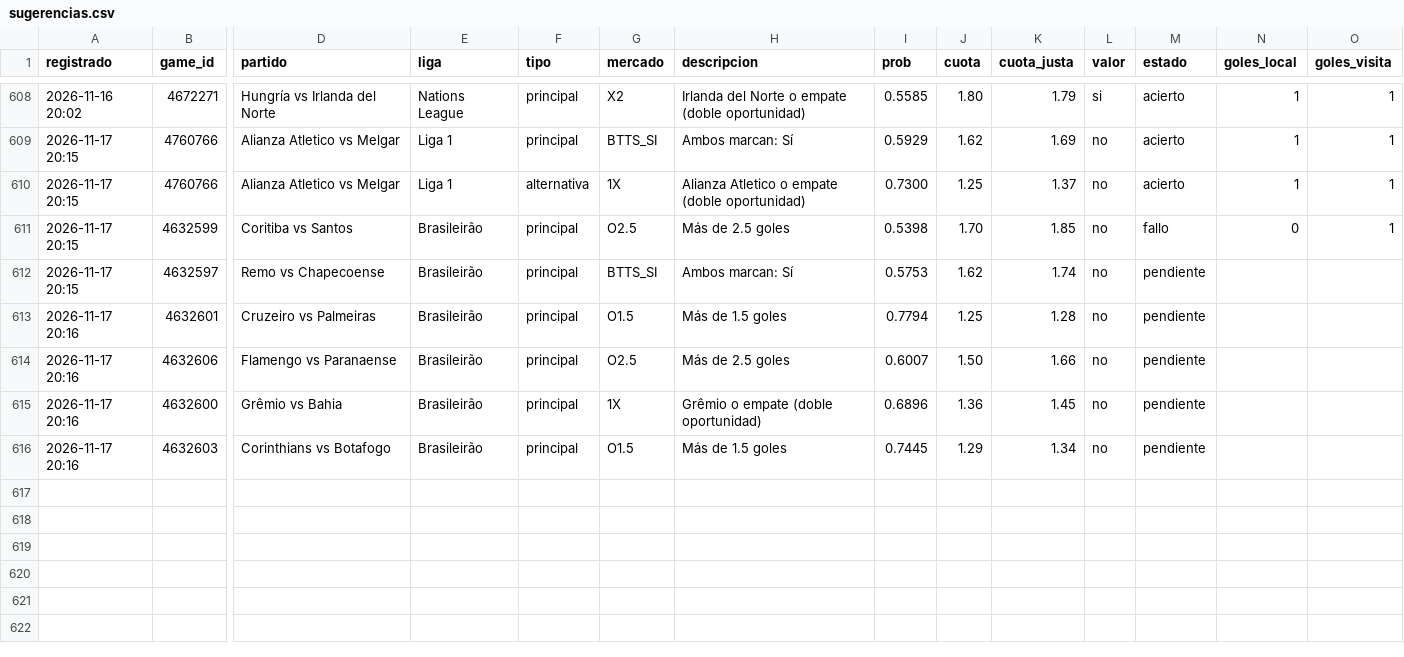
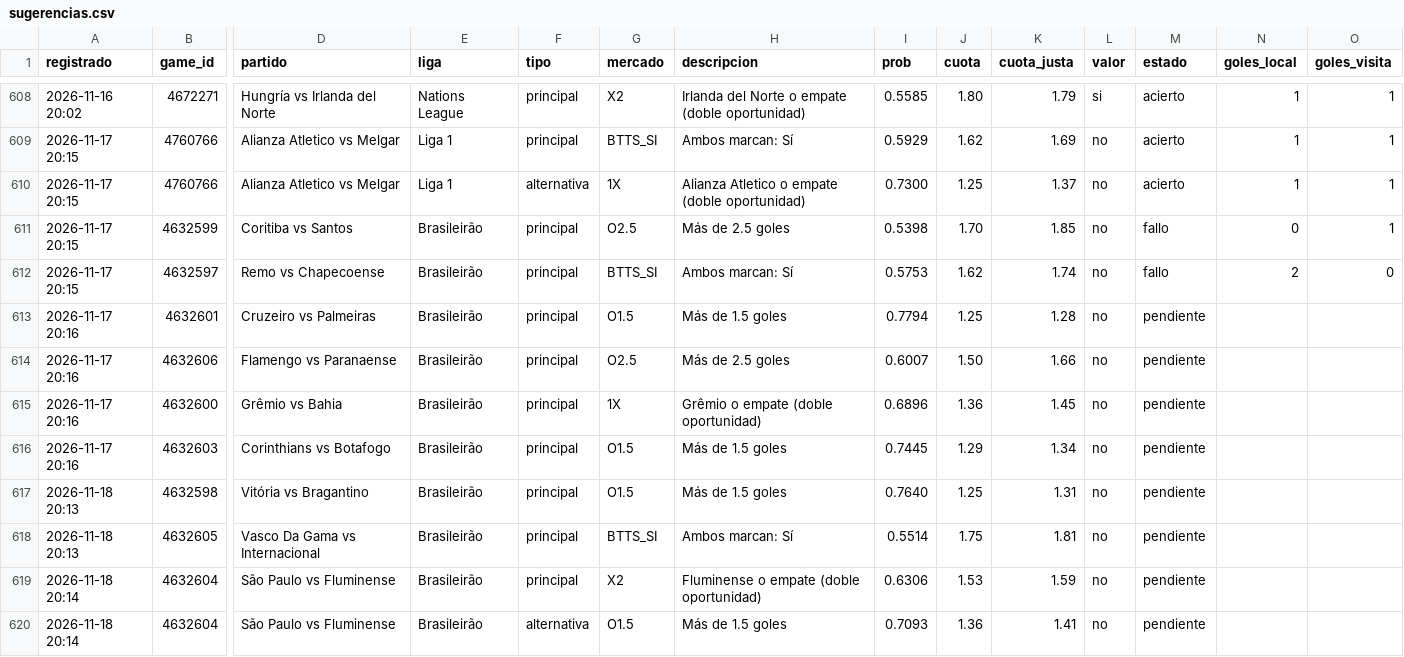
Before and after one commit to JoseVilcatoma/datazos-bot, a CSV file: data/sugerencias.csv, drawn as a sheet; only a part is shown, gaps mark what is left out; rows hold the shown columns only; the diff names each change by its address in the sheet, - before the commit and + after, or states it on an @@ line.

Commit message:
Actualizar estado de datazos

```diff
--- a/data/sugerencias.csv
+++ b/data/sugerencias.csv
-M612 (estado): pendiente
+M612 (estado): fallo
-N612 (goles_local): (empty)
+N612 (goles_local): 2
-O612 (goles_visita): (empty)
+O612 (goles_visita): 0
+row 617: 2026-11-18 20:13 | 4632598 | Vitória vs Bragantino | Brasileirão | principal | O1.5 | Más de 1.5 goles | 0.7640 | 1.25 | 1.31 | no | pendiente
+row 618: 2026-11-18 20:13 | 4632605 | Vasco Da Gama vs Internacional | Brasileirão | principal | BTTS_SI | Ambos marcan: Sí | 0.5514 | 1.75 | 1.81 | no | pendiente
+row 619: 2026-11-18 20:14 | 4632604 | São Paulo vs Fluminense | Brasileirão | principal | X2 | Fluminense o empate (doble oportunidad) | 0.6306 | 1.53 | 1.59 | no | pendiente
+row 620: 2026-11-18 20:14 | 4632604 | São Paulo vs Fluminense | Brasileirão | alternativa | O1.5 | Más de 1.5 goles | 0.7093 | 1.36 | 1.41 | no | pendiente
```
Also changed, not shown: 3 other files.
